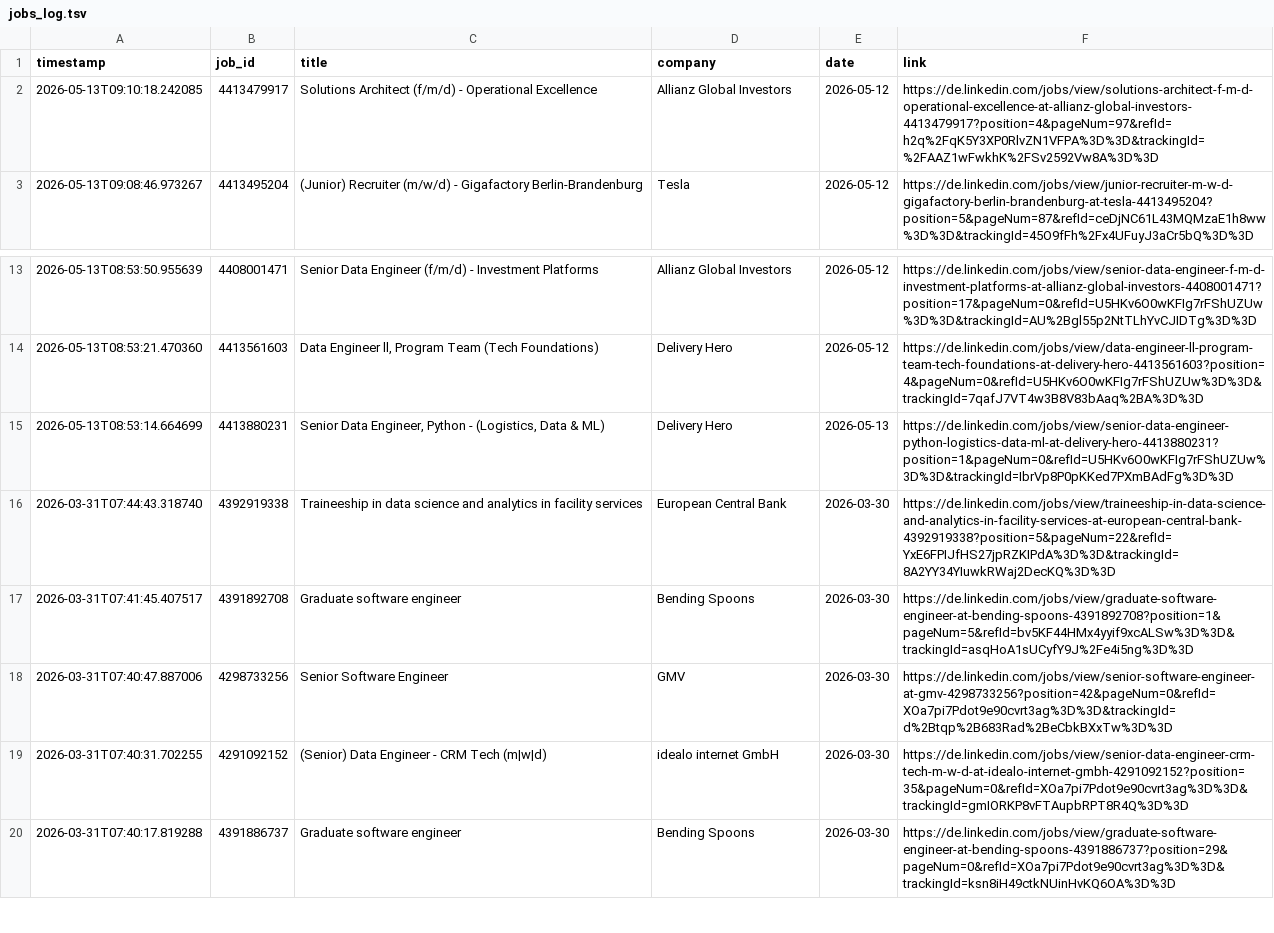
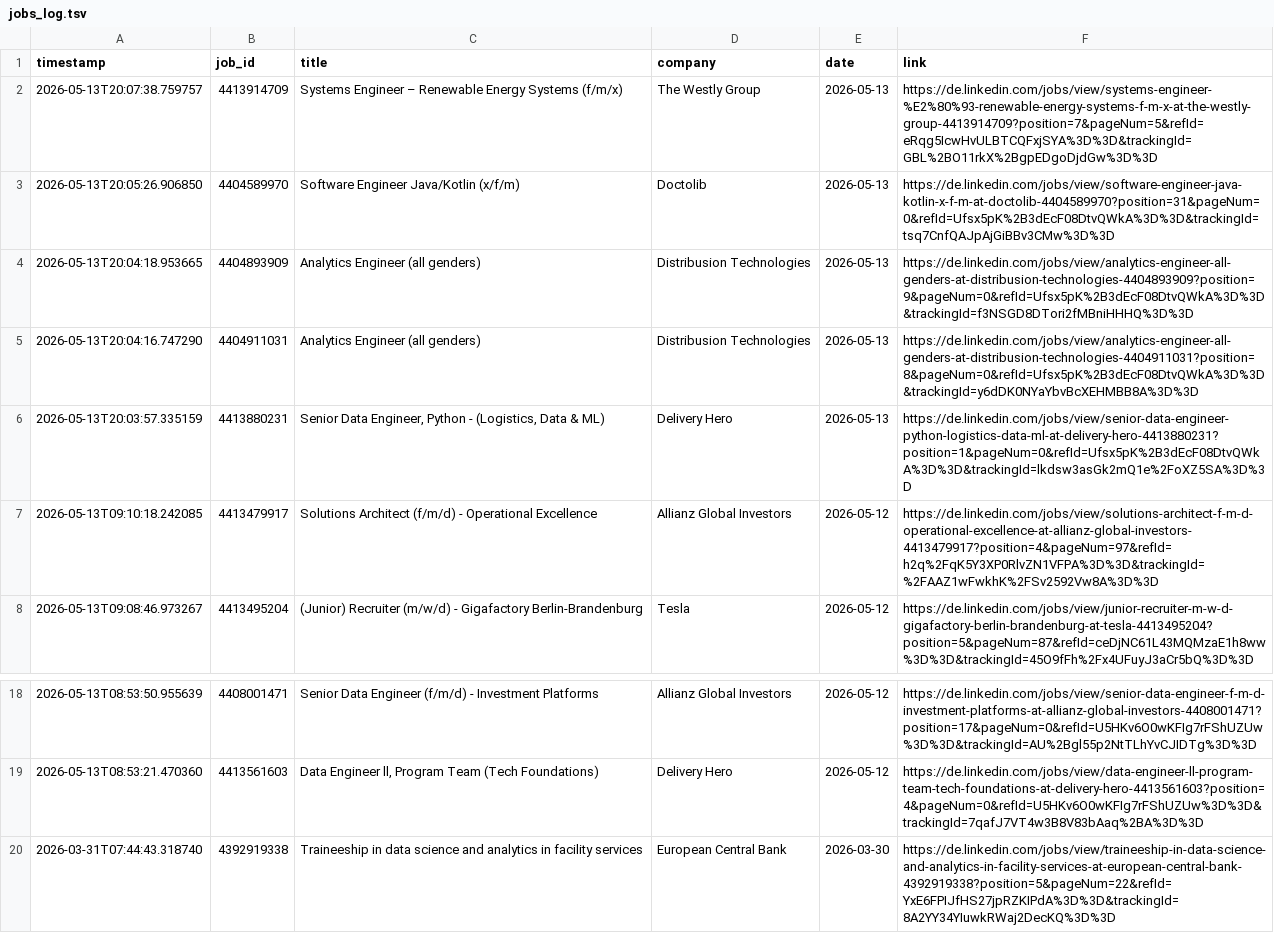
Before and after one commit to mugundanaswin/Data_Engineering, a TSV file: webscrapping_projects/scheduled/outputs/jobs_log.tsv, drawn as a sheet; only a part is shown, gaps mark what is left out; the shorter side is filled out with more unchanged rows; removed rows and columns are numbered as before the commit, all else as after; the diff names each change by its address in the sheet, - before the commit and + after, or states it on an @@ line.

```diff
--- a/webscrapping_projects/scheduled/outputs/jobs_log.tsv
+++ b/webscrapping_projects/scheduled/outputs/jobs_log.tsv
+row 2: 2026-05-13T20:07:38.759757 | 4413914709 | Systems Engineer – Renewable Energy Systems (f/m/x) | The Westly Group | 2026-05-13 | https://de.linkedin.com/jobs/view/systems-engineer-%E2%80%93-renewable-energy-systems-f-m-x-at-the-westly-group-4413914709?position=7&pageNum=5&refId=eRqg5IcwHvULBTCQFxjSYA%3D%3D&trackingId=GBL%2BO11rkX%2BgpEDgoDjdGw%3D%3D
+row 3: 2026-05-13T20:05:26.906850 | 4404589970 | Software Engineer Java/Kotlin (x/f/m) | Doctolib | 2026-05-13 | https://de.linkedin.com/jobs/view/software-engineer-java-kotlin-x-f-m-at-doctolib-4404589970?position=31&pageNum=0&refId=Ufsx5pK%2B3dEcF08DtvQWkA%3D%3D&trackingId=tsq7CnfQAJpAjGiBBv3CMw%3D%3D
+row 4: 2026-05-13T20:04:18.953665 | 4404893909 | Analytics Engineer (all genders) | Distribusion Technologies | 2026-05-13 | https://de.linkedin.com/jobs/view/analytics-engineer-all-genders-at-distribusion-technologies-4404893909?position=9&pageNum=0&refId=Ufsx5pK%2B3dEcF08DtvQWkA%3D%3D&trackingId=f3NSGD8DTori2fMBniHHHQ%3D%3D
+row 5: 2026-05-13T20:04:16.747290 | 4404911031 | Analytics Engineer (all genders) | Distribusion Technologies | 2026-05-13 | https://de.linkedin.com/jobs/view/analytics-engineer-all-genders-at-distribusion-technologies-4404911031?position=8&pageNum=0&refId=Ufsx5pK%2B3dEcF08DtvQWkA%3D%3D&trackingId=y6dDK0NYaYbvBcXEHMBB8A%3D%3D
+row 6: 2026-05-13T20:03:57.335159 | 4413880231 | Senior Data Engineer, Python - (Logistics, Data & ML) | Delivery Hero | 2026-05-13 | https://de.linkedin.com/jobs/view/senior-data-engineer-python-logistics-data-ml-at-delivery-hero-4413880231?position=1&pageNum=0&refId=Ufsx5pK%2B3dEcF08DtvQWkA%3D%3D&trackingId=lkdsw3asGk2mQ1e%2FoXZ5SA%3D%3D
-row 15: 2026-05-13T08:53:14.664699 | 4413880231 | Senior Data Engineer, Python - (Logistics, Data & ML) | Delivery Hero | 2026-05-13 | https://de.linkedin.com/jobs/view/senior-data-engineer-python-logistics-data-ml-at-delivery-hero-4413880231?position=1&pageNum=0&refId=U5HKv6O0wKFIg7rFShUZUw%3D%3D&trackingId=IbrVp8P0pKKed7PXmBAdFg%3D%3D
```
